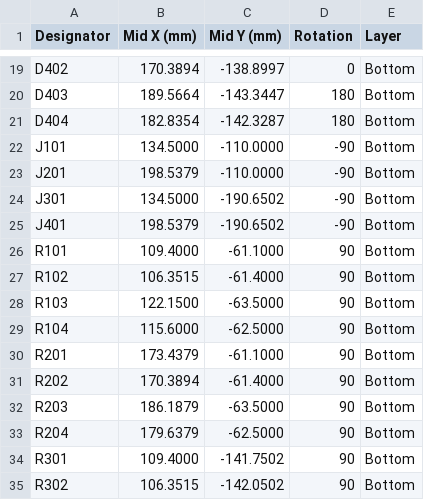
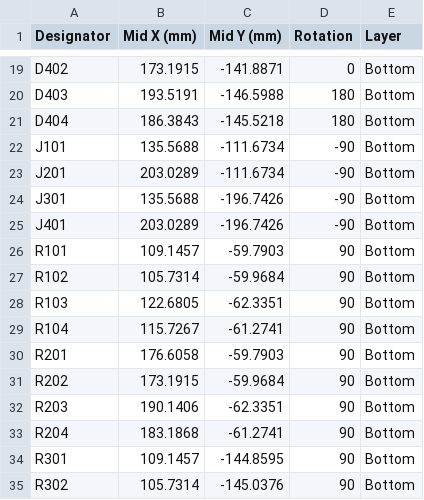
Before and after one commit to holdTheDoorHoid/sao-plus-plus, a CSV file: boards/rbg/production/panel/rbg-panel-centroid-pcbway.csv, drawn as a sheet; only a part is shown, gaps mark what is left out; the diff covers the shown part only; the diff names each change by its address in the sheet, - before the commit and + after, or states it on an @@ line.

```diff
--- a/boards/rbg/production/panel/rbg-panel-centroid-pcbway.csv
+++ b/boards/rbg/production/panel/rbg-panel-centroid-pcbway.csv
-B19 (Mid X (mm)): 170.3894
+B19 (Mid X (mm)): 173.1915
-C19 (Mid Y (mm)): -138.8997
+C19 (Mid Y (mm)): -141.8871
-B20 (Mid X (mm)): 189.5664
+B20 (Mid X (mm)): 193.5191
-C20 (Mid Y (mm)): -143.3447
+C20 (Mid Y (mm)): -146.5988
-B21 (Mid X (mm)): 182.8354
+B21 (Mid X (mm)): 186.3843
-C21 (Mid Y (mm)): -142.3287
+C21 (Mid Y (mm)): -145.5218
-B22 (Mid X (mm)): 134.5000
+B22 (Mid X (mm)): 135.5688
-C22:C23 (Mid Y (mm)): -110.0000
+C22:C23 (Mid Y (mm)): -111.6734
-B23 (Mid X (mm)): 198.5379
+B23 (Mid X (mm)): 203.0289
-B24 (Mid X (mm)): 134.5000
+B24 (Mid X (mm)): 135.5688
-C24:C25 (Mid Y (mm)): -190.6502
+C24:C25 (Mid Y (mm)): -196.7426
-B25 (Mid X (mm)): 198.5379
+B25 (Mid X (mm)): 203.0289
-B26 (Mid X (mm)): 109.4000
+B26 (Mid X (mm)): 109.1457
-C26 (Mid Y (mm)): -61.1000
+C26 (Mid Y (mm)): -59.7903
-B27 (Mid X (mm)): 106.3515
+B27 (Mid X (mm)): 105.7314
-C27 (Mid Y (mm)): -61.4000
+C27 (Mid Y (mm)): -59.9684
-B28 (Mid X (mm)): 122.1500
+B28 (Mid X (mm)): 122.6805
-C28 (Mid Y (mm)): -63.5000
+C28 (Mid Y (mm)): -62.3351
-B29 (Mid X (mm)): 115.6000
+B29 (Mid X (mm)): 115.7267
-C29 (Mid Y (mm)): -62.5000
+C29 (Mid Y (mm)): -61.2741
-B30 (Mid X (mm)): 173.4379
+B30 (Mid X (mm)): 176.6058
-C30 (Mid Y (mm)): -61.1000
+C30 (Mid Y (mm)): -59.7903
-B31 (Mid X (mm)): 170.3894
+B31 (Mid X (mm)): 173.1915
-C31 (Mid Y (mm)): -61.4000
+C31 (Mid Y (mm)): -59.9684
-B32 (Mid X (mm)): 186.1879
+B32 (Mid X (mm)): 190.1406
-C32 (Mid Y (mm)): -63.5000
+C32 (Mid Y (mm)): -62.3351
-B33 (Mid X (mm)): 179.6379
+B33 (Mid X (mm)): 183.1868
-C33 (Mid Y (mm)): -62.5000
+C33 (Mid Y (mm)): -61.2741
-B34 (Mid X (mm)): 109.4000
+B34 (Mid X (mm)): 109.1457
-C34 (Mid Y (mm)): -141.7502
+C34 (Mid Y (mm)): -144.8595
-B35 (Mid X (mm)): 106.3515
+B35 (Mid X (mm)): 105.7314
-C35 (Mid Y (mm)): -142.0502
+C35 (Mid Y (mm)): -145.0376
```
Also changed, not shown: 54 edited cells elsewhere in this file, boards/rbg/production/panel/rbg-panel-cpl-jlcpcb.csv, boards/rbg/production/single/rbg-centroid-pcbway.csv, 37 other files.
